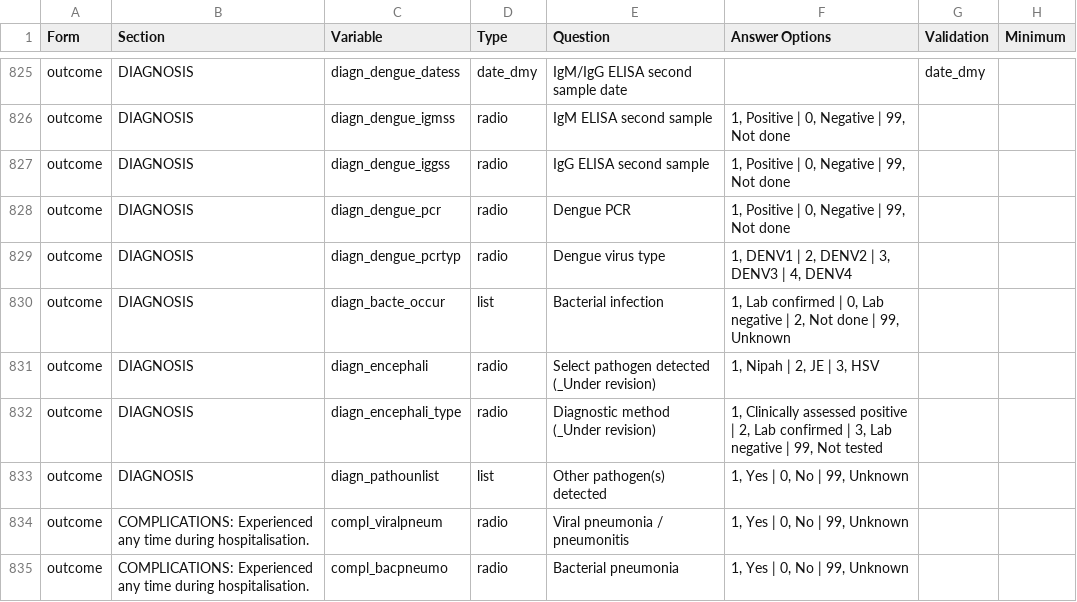
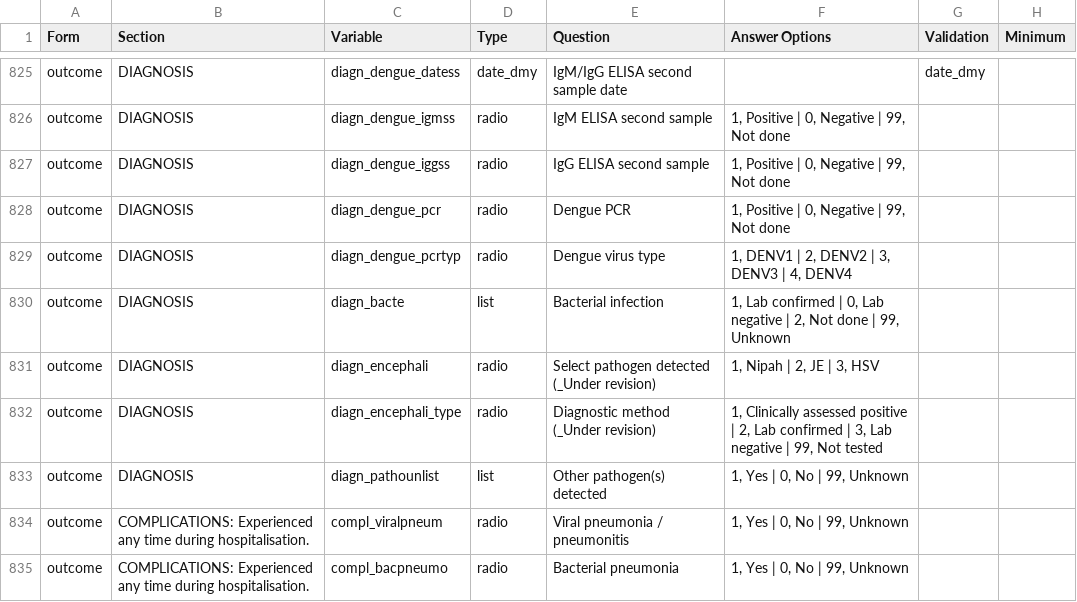
Before and after one commit to ISARICResearch/DataPlatform, a CSV file: ARCH/ARCH1.0.0/ARCH.csv, drawn as a sheet; only a part is shown, gaps mark what is left out; the diff names each change by its address in the sheet, - before the commit and + after, or states it on an @@ line.

Commit message:
Update ARCH.csv

```diff
--- a/ARCH/ARCH1.0.0/ARCH.csv
+++ b/ARCH/ARCH1.0.0/ARCH.csv
-C830 (Variable): diagn_bacte_occur
+C830 (Variable): diagn_bacte
```
